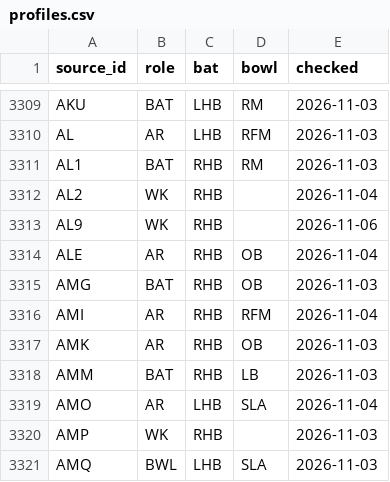
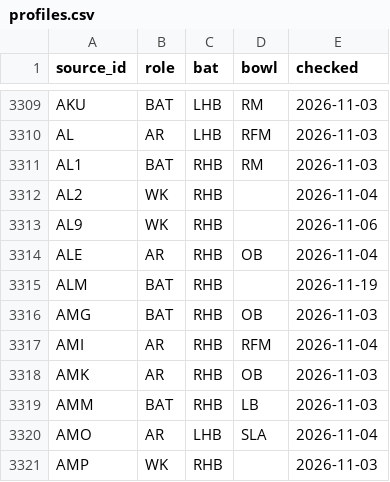
Before and after one commit to dheerajgoel17/cricket-data, a CSV file: data/profiles/profiles.csv, drawn as a sheet; only a part is shown, gaps mark what is left out; the shorter side is filled out with more unchanged rows.

```diff
--- a/data/profiles/profiles.csv
+++ b/data/profiles/profiles.csv
@@ -3314,2 +3314,3 @@ AL9,WK,RHB,,2026-11-06
 ALE,AR,RHB,OB,2026-11-04
+ALM,BAT,RHB,,2026-11-19
 AMG,BAT,RHB,OB,2026-11-03
```
